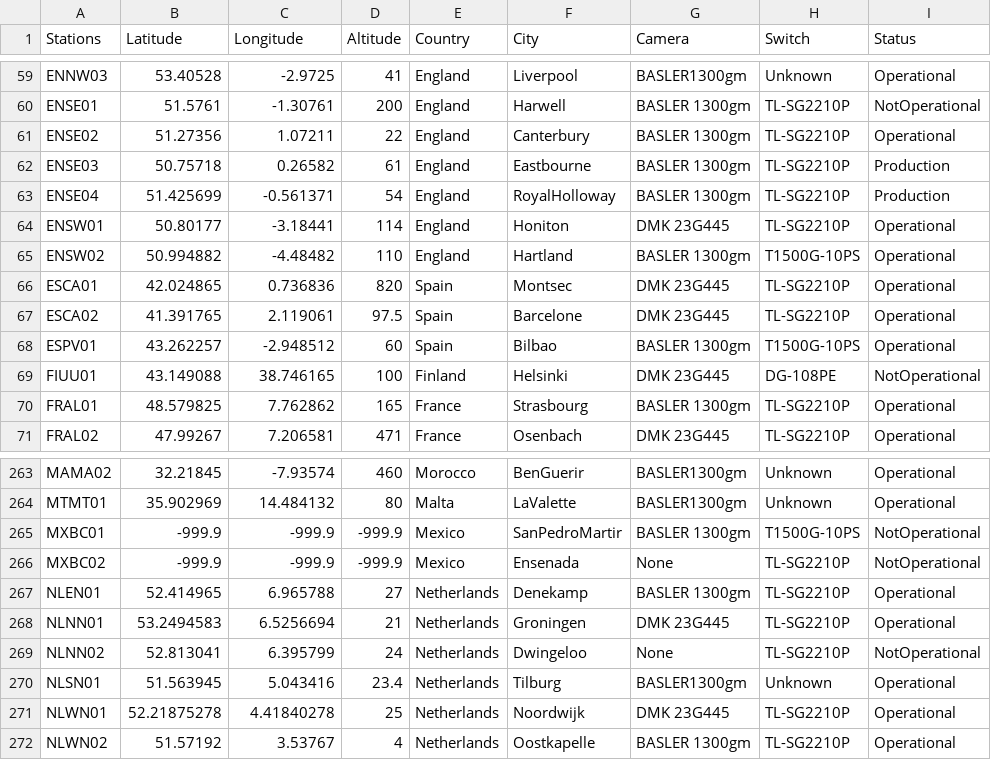
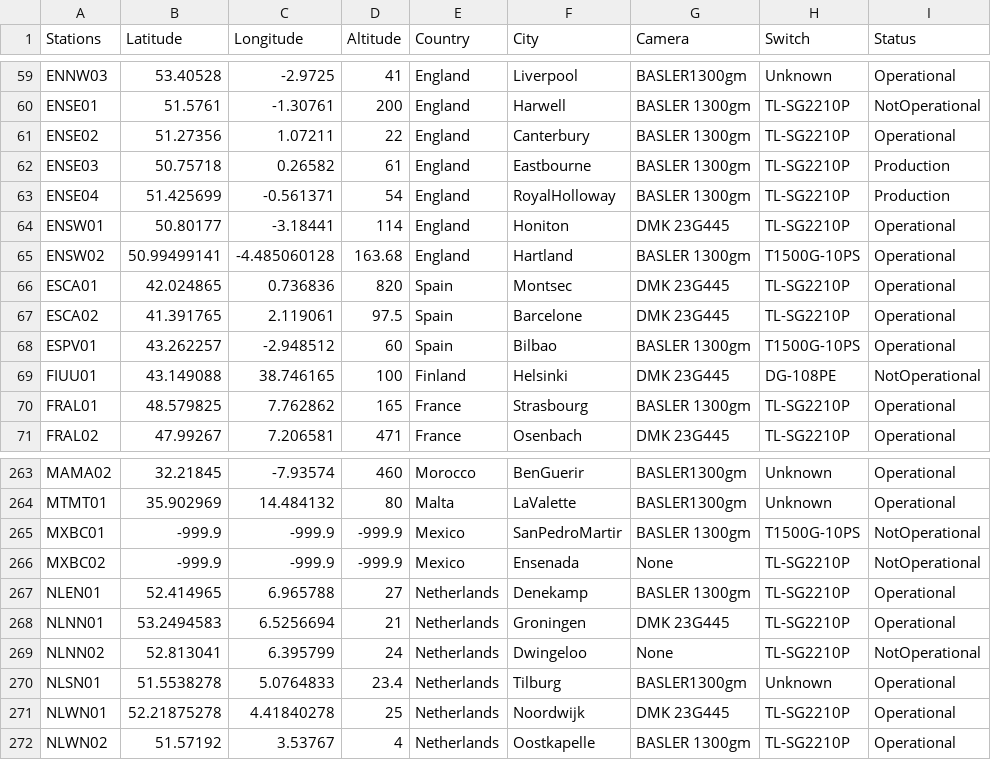
Before and after one commit to SCAMP99/SCAMP, a CSV file: FRIPON_location_list.csv, drawn as a sheet; only a part is shown, gaps mark what is left out; the diff names each change by its address in the sheet, - before the commit and + after, or states it on an @@ line.

Commit message:
Add files via upload

```diff
--- a/FRIPON_location_list.csv
+++ b/FRIPON_location_list.csv
-B65 (Latitude): 50.994882
+B65 (Latitude): 50.99499141
-C65 (Longitude): -4.48482
+C65 (Longitude): -4.485060128
-D65 (Altitude): 110
+D65 (Altitude): 163.68
-B270 (Latitude): 51.563945
+B270 (Latitude): 51.5538278
-C270 (Longitude): 5.043416
+C270 (Longitude): 5.0764833
```
